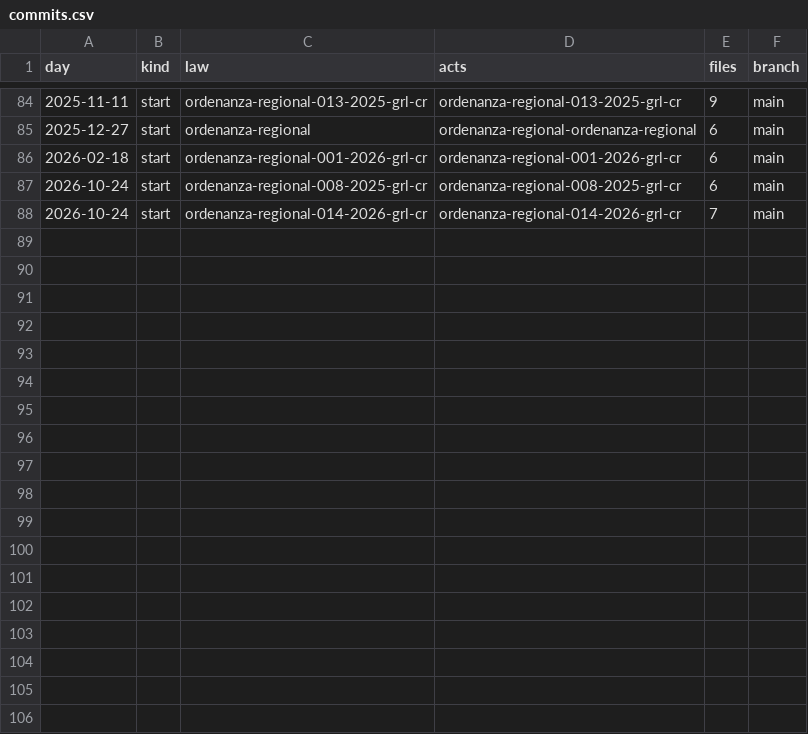
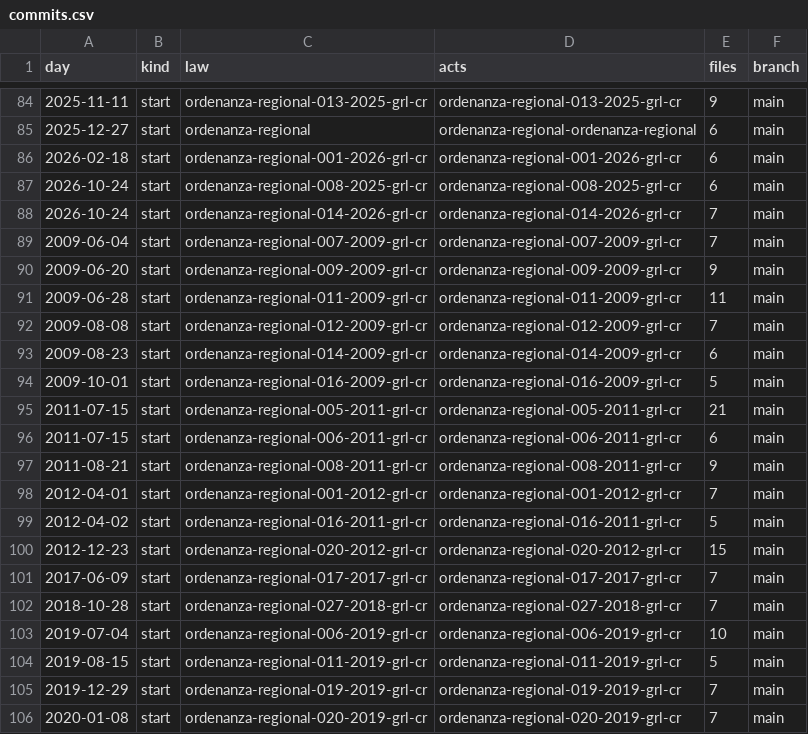
Before and after one commit to lexifina/peru-loreto-law, a CSV file: data/commits.csv, drawn as a sheet; only a part is shown, gaps mark what is left out; the diff names each change by its address in the sheet, - before the commit and + after, or states it on an @@ line.

Commit message:
Documentation, tables, tools and REPRODUCE.md
Appended 18 commits to 1c1dded591f0; corpus sha256 765d1d60f0099dfb5d99040ffe60707e897339c277cef2e4c715aa382b9a29f1, data retrieved 2026-10-31.

```diff
--- a/data/commits.csv
+++ b/data/commits.csv
+row 89: 2009-06-04 | start | ordenanza-regional-007-2009-grl-cr | ordenanza-regional-007-2009-grl-cr | 7 | main
+row 90: 2009-06-20 | start | ordenanza-regional-009-2009-grl-cr | ordenanza-regional-009-2009-grl-cr | 9 | main
+row 91: 2009-06-28 | start | ordenanza-regional-011-2009-grl-cr | ordenanza-regional-011-2009-grl-cr | 11 | main
+row 92: 2009-08-08 | start | ordenanza-regional-012-2009-grl-cr | ordenanza-regional-012-2009-grl-cr | 7 | main
+row 93: 2009-08-23 | start | ordenanza-regional-014-2009-grl-cr | ordenanza-regional-014-2009-grl-cr | 6 | main
+row 94: 2009-10-01 | start | ordenanza-regional-016-2009-grl-cr | ordenanza-regional-016-2009-grl-cr | 5 | main
+row 95: 2011-07-15 | start | ordenanza-regional-005-2011-grl-cr | ordenanza-regional-005-2011-grl-cr | 21 | main
+row 96: 2011-07-15 | start | ordenanza-regional-006-2011-grl-cr | ordenanza-regional-006-2011-grl-cr | 6 | main
+row 97: 2011-08-21 | start | ordenanza-regional-008-2011-grl-cr | ordenanza-regional-008-2011-grl-cr | 9 | main
+row 98: 2012-04-01 | start | ordenanza-regional-001-2012-grl-cr | ordenanza-regional-001-2012-grl-cr | 7 | main
+row 99: 2012-04-02 | start | ordenanza-regional-016-2011-grl-cr | ordenanza-regional-016-2011-grl-cr | 5 | main
+row 100: 2012-12-23 | start | ordenanza-regional-020-2012-grl-cr | ordenanza-regional-020-2012-grl-cr | 15 | main
+row 101: 2017-06-09 | start | ordenanza-regional-017-2017-grl-cr | ordenanza-regional-017-2017-grl-cr | 7 | main
+row 102: 2018-10-28 | start | ordenanza-regional-027-2018-grl-cr | ordenanza-regional-027-2018-grl-cr | 7 | main
+row 103: 2019-07-04 | start | ordenanza-regional-006-2019-grl-cr | ordenanza-regional-006-2019-grl-cr | 10 | main
+row 104: 2019-08-15 | start | ordenanza-regional-011-2019-grl-cr | ordenanza-regional-011-2019-grl-cr | 5 | main
+row 105: 2019-12-29 | start | ordenanza-regional-019-2019-grl-cr | ordenanza-regional-019-2019-grl-cr | 7 | main
+row 106: 2020-01-08 | start | ordenanza-regional-020-2019-grl-cr | ordenanza-regional-020-2019-grl-cr | 7 | main
```
Also changed, not shown: 26 other files.
